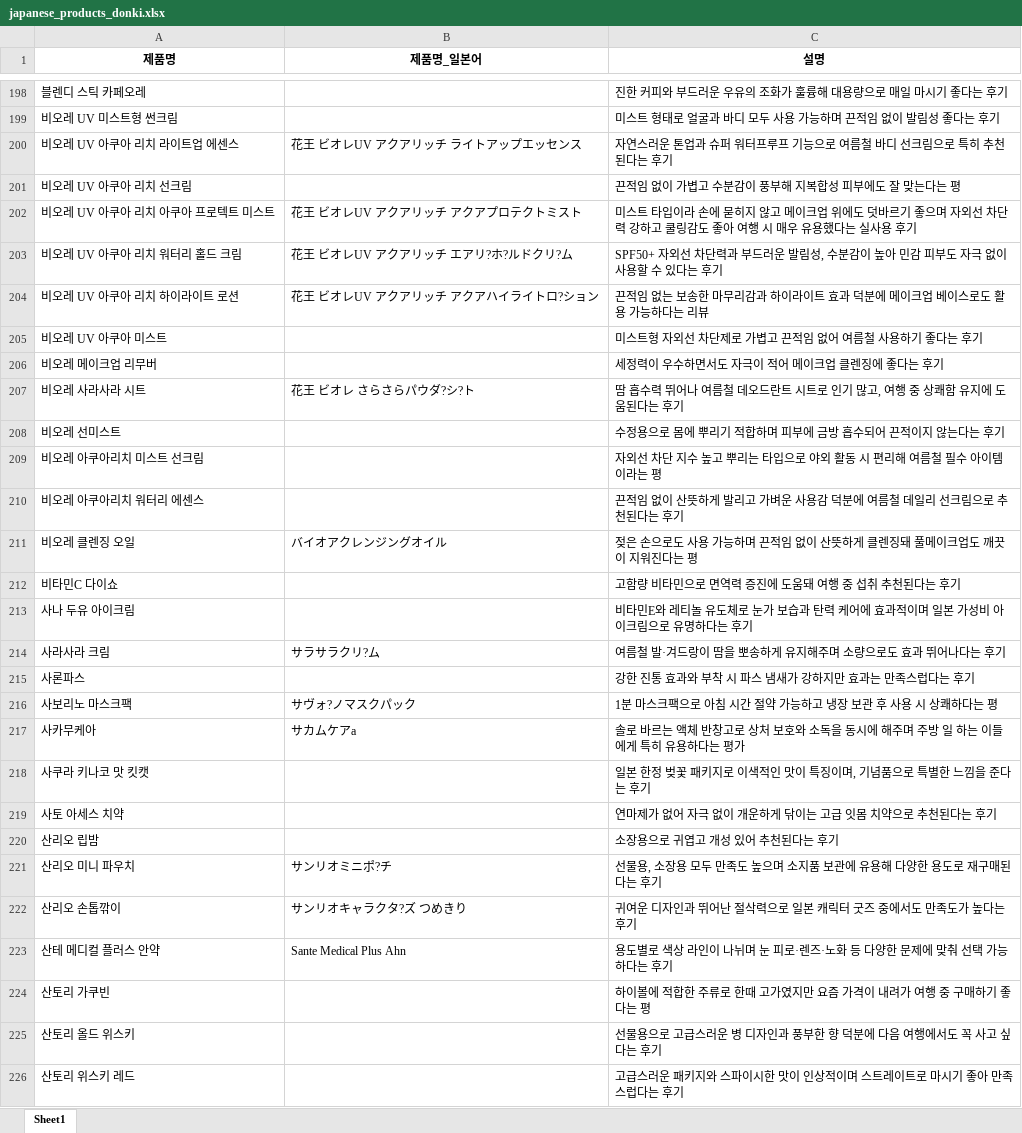
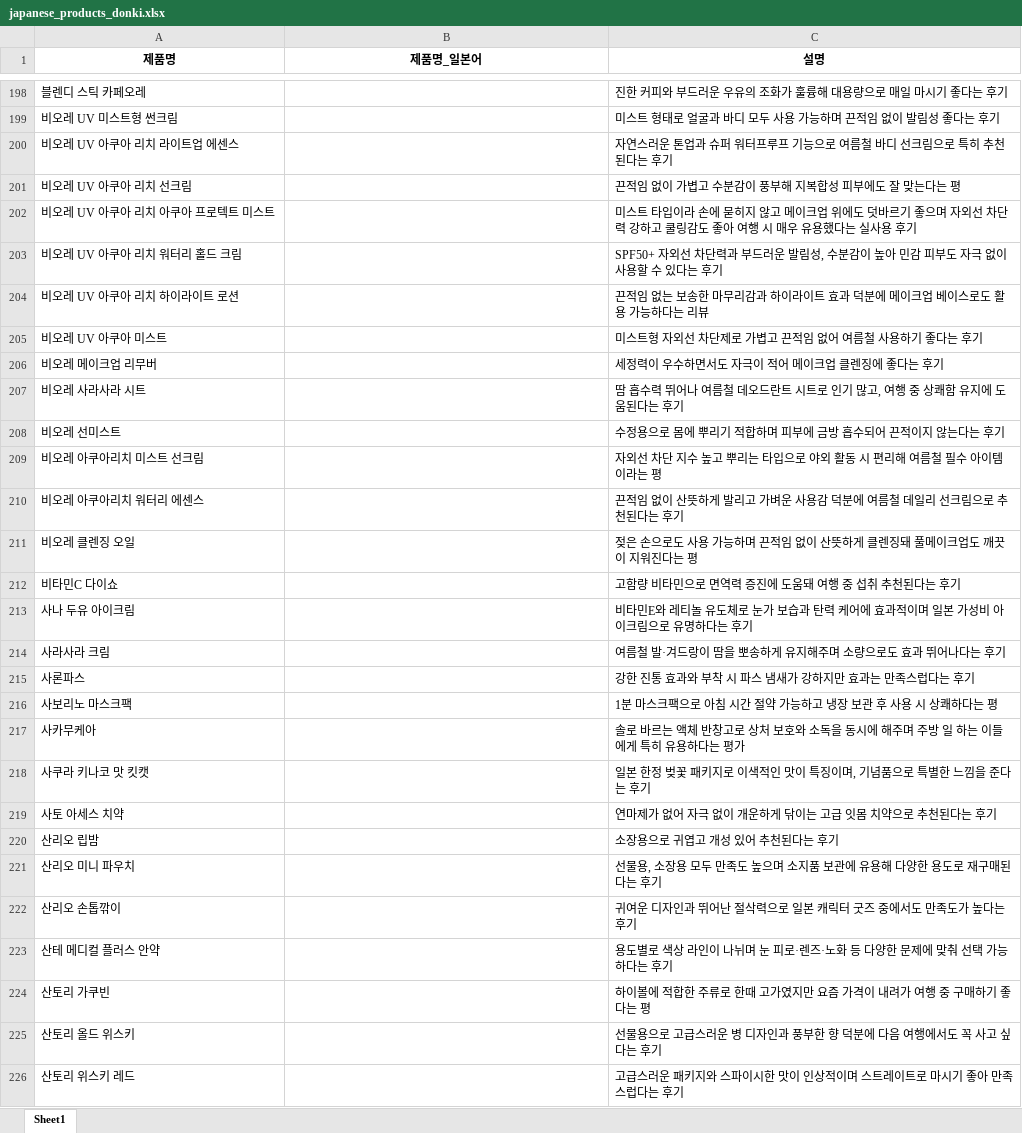
Before and after one commit to SerendipityLife/ReadyBag, an Excel workbook: attached_assets/japanese_products_donki.xlsx, sheet Sheet1, drawn as a sheet; only a part is shown, gaps mark what is left out; values as stored, in another font and other column widths than the file's, no borders; the diff covers the shown part only; the diff names each change by its address in the sheet, - before the commit and + after, or states it on an @@ line.

```diff
--- a/attached_assets/japanese_products_donki.xlsx (sheet Sheet1)
+++ b/attached_assets/japanese_products_donki.xlsx (sheet Sheet1)
-B200 (제품명_일본어): 花王 ビオレUV アクアリッチ ライトアップエッセンス
+B200 (제품명_일본어): (empty)
-B202 (제품명_일본어): 花王 ビオレUV アクアリッチ アクアプロテクトミスト
+B202 (제품명_일본어): (empty)
-B203 (제품명_일본어): 花王 ビオレUV アクアリッチ エアリ?ホ?ルドクリ?ム
+B203 (제품명_일본어): (empty)
-B204 (제품명_일본어): 花王 ビオレUV アクアリッチ アクアハイライトロ?ション
+B204 (제품명_일본어): (empty)
-B207 (제품명_일본어): 花王 ビオレ さらさらパウダ?シ?ト
+B207 (제품명_일본어): (empty)
-B211 (제품명_일본어): バイオアクレンジングオイル
+B211 (제품명_일본어): (empty)
-B214 (제품명_일본어): サラサラクリ?ム
+B214 (제품명_일본어): (empty)
-B216 (제품명_일본어): サヴォ?ノマスクパック
+B216 (제품명_일본어): (empty)
-B217 (제품명_일본어): サカムケアa
+B217 (제품명_일본어): (empty)
-B221 (제품명_일본어): サンリオミニポ?チ
+B221 (제품명_일본어): (empty)
-B222 (제품명_일본어): サンリオキャラクタ?ズ つめきり
+B222 (제품명_일본어): (empty)
-B223 (제품명_일본어): Sante Medical Plus Ahn
+B223 (제품명_일본어): (empty)
```
Also changed, not shown: 118 edited cells elsewhere in this sheet, 3 other files.
